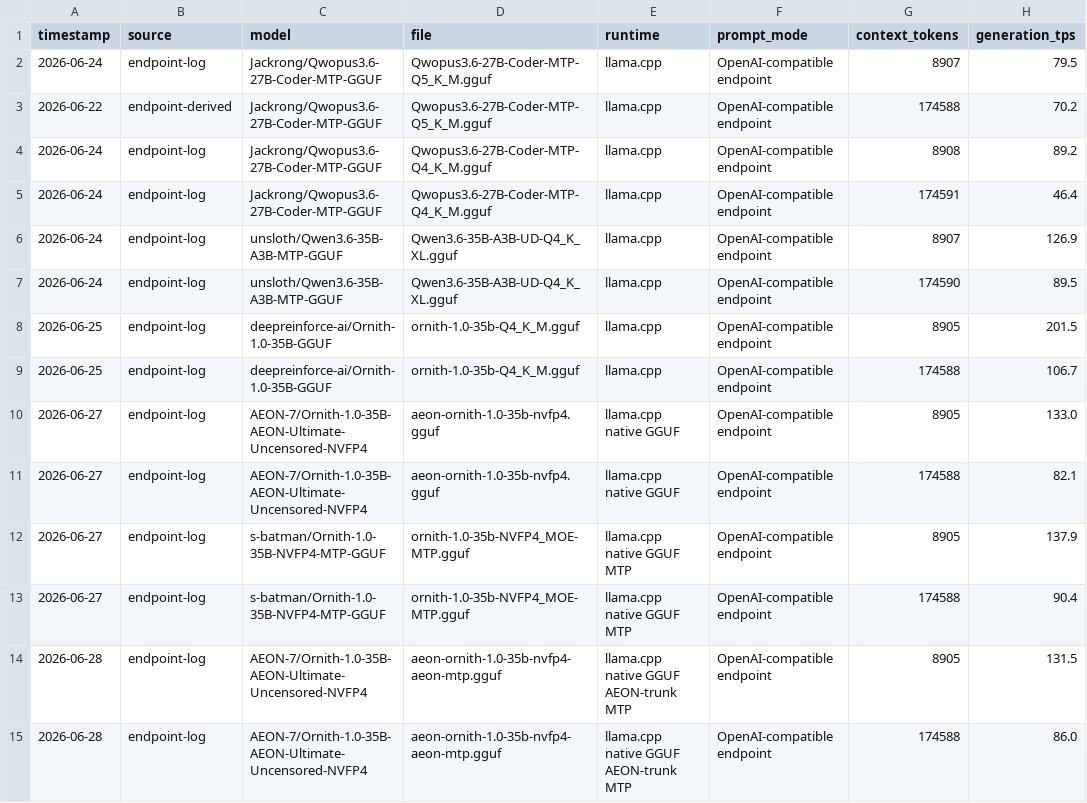
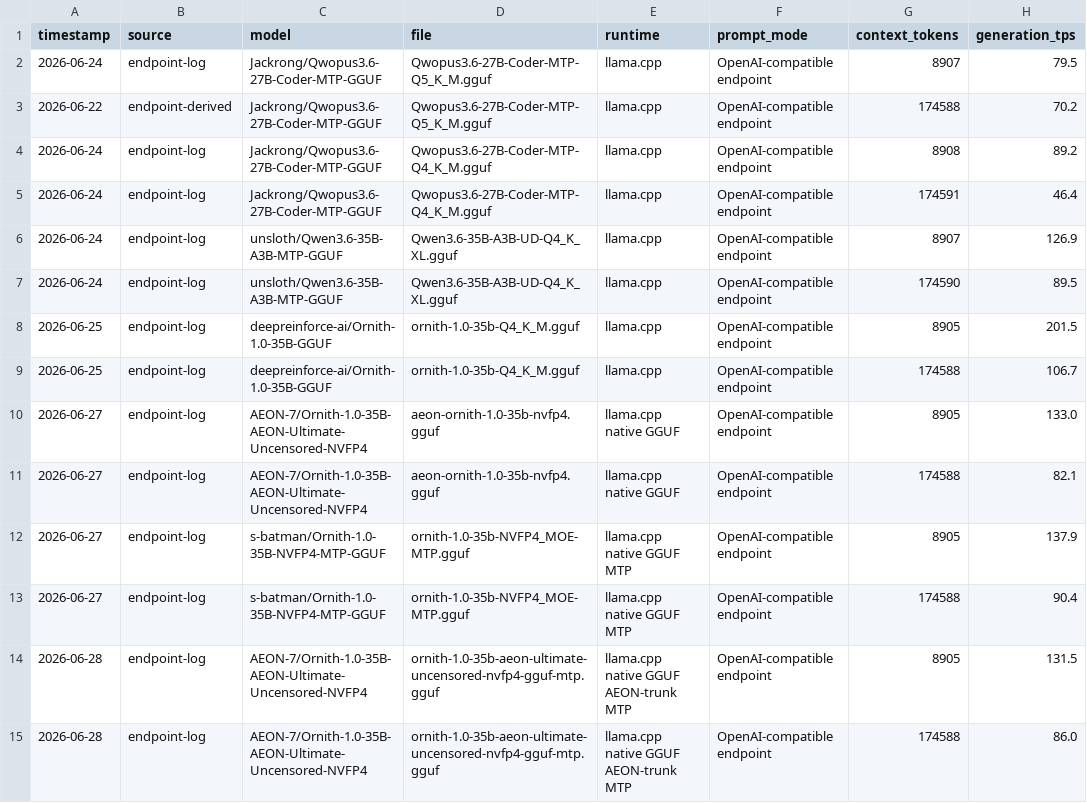
Before and after one commit to neko-legends/nvidia-local-llm-profiles, a CSV file: results/rtx-5090/generation-timing-breakdowns-20260624.csv, drawn as a sheet; only a part is shown; the diff names each change by its address in the sheet, - before the commit and + after, or states it on an @@ line.

Commit message:
Clarify AEON uncensored MTP artifact naming

```diff
--- a/results/rtx-5090/generation-timing-breakdowns-20260624.csv
+++ b/results/rtx-5090/generation-timing-breakdowns-20260624.csv
-D14:D15 (file): aeon-ornith-1.0-35b-nvfp4-aeon-mtp.gguf
+D14:D15 (file): ornith-1.0-35b-aeon-ultimate-uncensored-nvfp4-gguf-mtp.gguf
```
Also changed, not shown: 6 other files.
